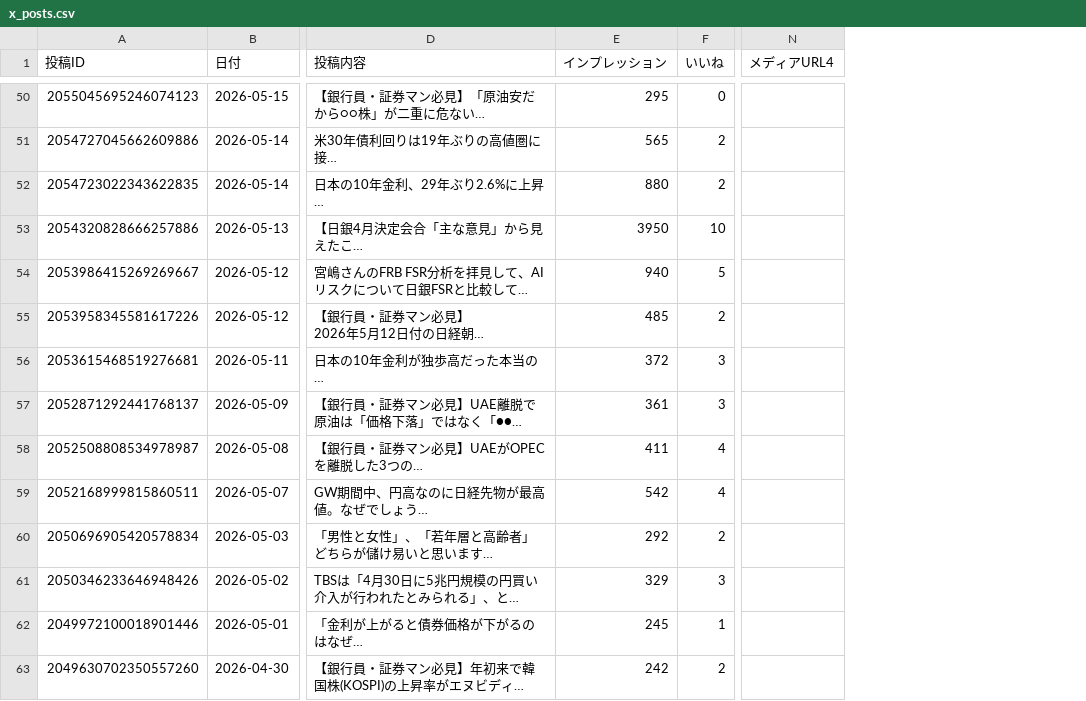
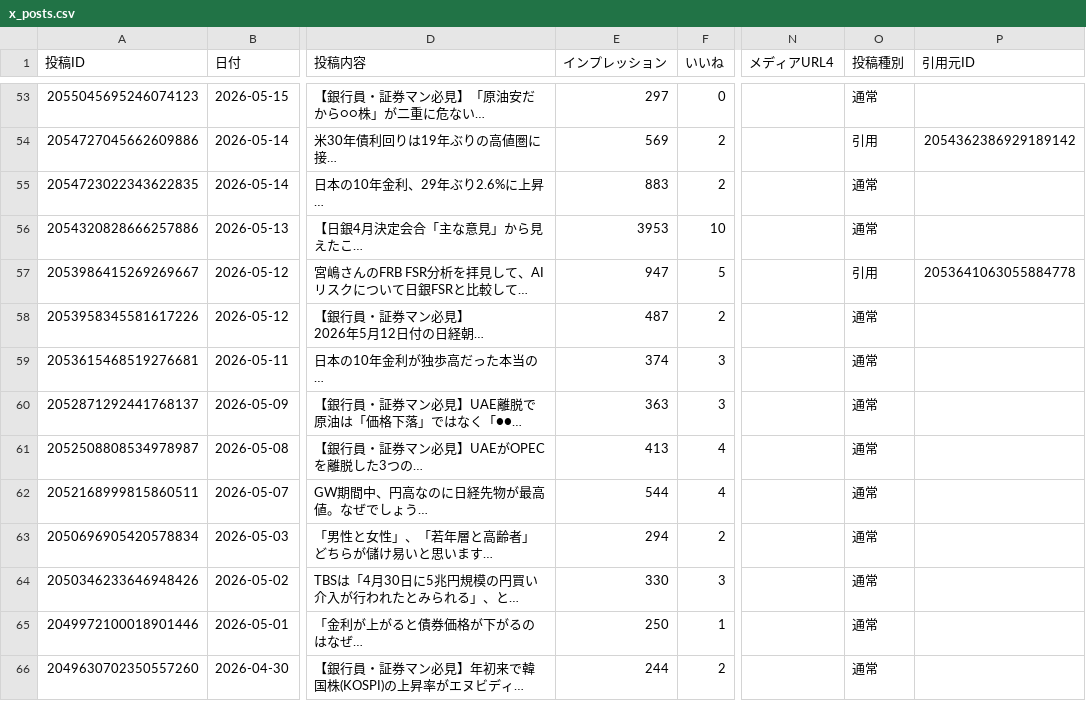
Before and after one commit to take-cmd-web/X_follower, a CSV file: data/x_posts.csv, drawn as a sheet; only a part is shown, gaps mark what is left out; long unchanged cells end in …; addresses are those after the commit; the diff covers the shown part only; the diff names each change by its address in the sheet, - before the commit and + after, or states it on an @@ line.

```diff
--- a/data/x_posts.csv
+++ b/data/x_posts.csv
+column O (投稿種別), rows 53-66: 通常 | 引用 | 通常 | 通常 | 引用 | 通常 | 通常 | 通常 | 通常 | 通常 | 通常 | 通常 | 通常 | 通常
+column P (引用元ID), rows 54-57: 2054362386929189142 |  |  | 2053641063055884778
-E53 (インプレッション): 295
+E53 (インプレッション): 297
-E54 (インプレッション): 565
+E54 (インプレッション): 569
-E55 (インプレッション): 880
+E55 (インプレッション): 883
-E56 (インプレッション): 3950
+E56 (インプレッション): 3953
-E57 (インプレッション): 940
+E57 (インプレッション): 947
-E58 (インプレッション): 485
+E58 (インプレッション): 487
-E59 (インプレッション): 372
+E59 (インプレッション): 374
-E60 (インプレッション): 361
+E60 (インプレッション): 363
-E61 (インプレッション): 411
+E61 (インプレッション): 413
-E62 (インプレッション): 542
+E62 (インプレッション): 544
-E63 (インプレッション): 292
+E63 (インプレッション): 294
-E64 (インプレッション): 329
+E64 (インプレッション): 330
-E65 (インプレッション): 245
+E65 (インプレッション): 250
-E66 (インプレッション): 242
+E66 (インプレッション): 244
```
Also changed, not shown: 3 added rows, 1 removed row and 102 edited cells elsewhere in this file.
